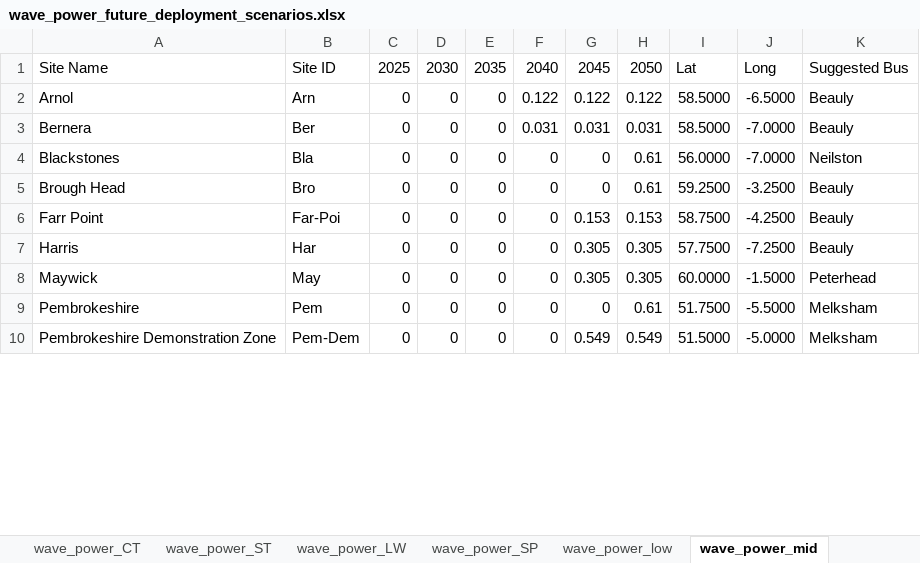
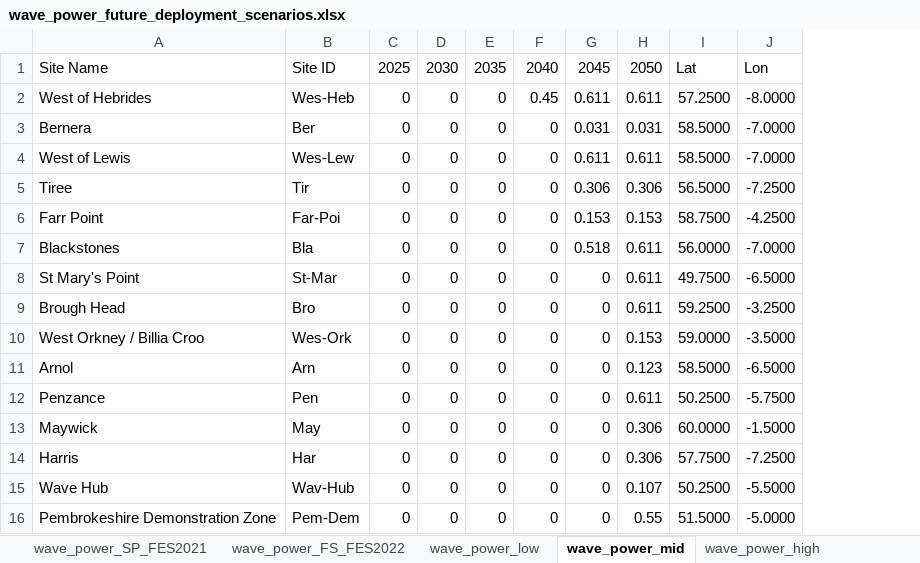
Before and after one commit to andrewlyden/PyPSA-GB, an Excel workbook: data/renewables/Marine/wave_power_future_deployment_scenarios.xlsx, sheet wave_power_mid, drawn as a sheet; only a part is shown; values as stored, in another font and other column widths than the file's, no borders; removed rows and columns are numbered as before the commit, all else as after; the diff covers the shown part only; the diff names each change by its address in the sheet, - before the commit and + after, or states it on an @@ line.

```diff
--- a/data/renewables/Marine/wave_power_future_deployment_scenarios.xlsx (sheet wave_power_mid)
+++ b/data/renewables/Marine/wave_power_future_deployment_scenarios.xlsx (sheet wave_power_mid)
-sheet tab: wave_power_SP
+sheet tab: wave_power_SP_FES2021
+sheet tab: wave_power_FS_FES2022
-column K, row 1: Suggested Bus; rows 3-4: Beauly | Neilston; row 6: Beauly; rows 8-10: Peterhead | Melksham | Melksham
-J1: Long
+J1: Lon
-row 2: Arnol | Arn | 0 | 0 | 0 | 0.122 | 0.122 | 0.122 | 58.5000 | -6.5000 | Beauly
+row 2: West of Hebrides | Wes-Heb | 0 | 0 | 0 | 0.45 | 0.611 | 0.611 | 57.2500 | -8.0000
-F3: 0.031
+F3: 0
-A4: Blackstones
+A4: West of Lewis
-B4: Bla
+B4: Wes-Lew
-G4: 0
+G4: 0.611
-H4: 0.61
+H4: 0.611
-I4: 56.0000
+I4: 58.5000
-row 5: Brough Head | Bro | 0 | 0 | 0 | 0 | 0 | 0.61 | 59.2500 | -3.2500 | Beauly
+row 5: Tiree | Tir | 0 | 0 | 0 | 0 | 0.306 | 0.306 | 56.5000 | -7.2500
-row 7: Harris | Har | 0 | 0 | 0 | 0 | 0.305 | 0.305 | 57.7500 | -7.2500 | Beauly
+row 7: Blackstones | Bla | 0 | 0 | 0 | 0 | 0.518 | 0.611 | 56.0000 | -7.0000
+row 8: St Mary's Point | St-Mar | 0 | 0 | 0 | 0 | 0 | 0.611 | 49.7500 | -6.5000
+row 9: Brough Head | Bro | 0 | 0 | 0 | 0 | 0 | 0.611 | 59.2500 | -3.2500
+row 10: West Orkney / Billia Croo | Wes-Ork | 0 | 0 | 0 | 0 | 0 | 0.153 | 59.0000 | -3.5000
+row 11: Arnol | Arn | 0 | 0 | 0 | 0 | 0 | 0.123 | 58.5000 | -6.5000
+row 12: Penzance | Pen | 0 | 0 | 0 | 0 | 0 | 0.611 | 50.2500 | -5.7500
-G13: 0.305
+G13: 0
-H13: 0.305
+H13: 0.306
+row 14: Harris | Har | 0 | 0 | 0 | 0 | 0 | 0.306 | 57.7500 | -7.2500
-A15: Pembrokeshire
+A15: Wave Hub
-B15: Pem
+B15: Wav-Hub
-H15: 0.61
+H15: 0.107
-I15: 51.7500
+I15: 50.2500
-G16: 0.549
+G16: 0
-H16: 0.549
+H16: 0.55
```
Also changed, not shown: 6 removed rows and 13 edited cells elsewhere in this sheet, sheet wave_power_high, sheet wave_power_low, sheet wave_power_SP_FES2021, sheet wave_power_CT_FES2021, sheet wave_power_LW_FES2021, sheet wave_power_ST_FES2021, other sheet tabs, data/renewables/Marine/tidal_lagoon_future_deployment_scenarios.xlsx, data/renewables/Marine/tidal_stream_future_deployment_scenarios.xlsx, 29 other files.
